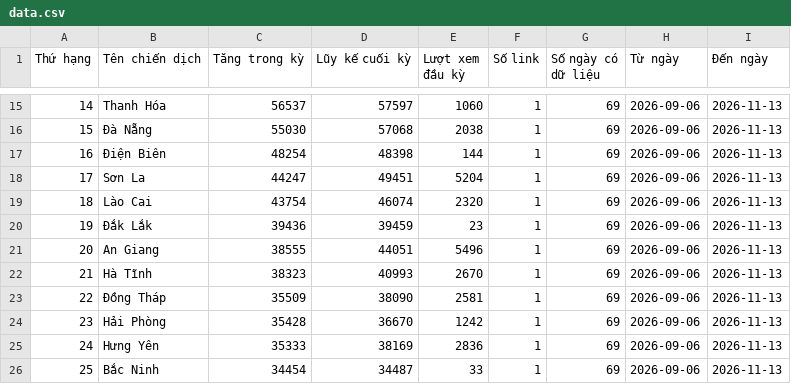
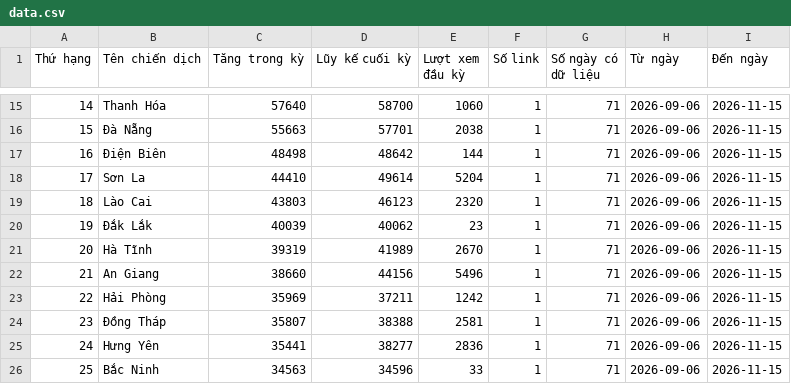
Before and after one commit to phuonglinh-ai/bangtongsaphuychuong, a CSV file: data.csv, drawn as a sheet; only a part is shown, gaps mark what is left out; the diff covers the shown part only.

```diff
--- a/data.csv
+++ b/data.csv
@@ -15,12 +15,12 @@
-14,Thanh Hóa,56537,57597,1060,1,69,2026-09-06,2026-11-13
-15,Đà Nẵng,55030,57068,2038,1,69,2026-09-06,2026-11-13
-16,Điện Biên,48254,48398,144,1,69,2026-09-06,2026-11-13
-17,Sơn La,44247,49451,5204,1,69,2026-09-06,2026-11-13
-18,Lào Cai,43754,46074,2320,1,69,2026-09-06,2026-11-13
-19,Đắk Lắk,39436,39459,23,1,69,2026-09-06,2026-11-13
-20,An Giang,38555,44051,5496,1,69,2026-09-06,2026-11-13
-21,Hà Tĩnh,38323,40993,2670,1,69,2026-09-06,2026-11-13
-22,Đồng Tháp,35509,38090,2581,1,69,2026-09-06,2026-11-13
-23,Hải Phòng,35428,36670,1242,1,69,2026-09-06,2026-11-13
-24,Hưng Yên,35333,38169,2836,1,69,2026-09-06,2026-11-13
-25,Bắc Ninh,34454,34487,33,1,69,2026-09-06,2026-11-13
+14,Thanh Hóa,57640,58700,1060,1,71,2026-09-06,2026-11-15
+15,Đà Nẵng,55663,57701,2038,1,71,2026-09-06,2026-11-15
+16,Điện Biên,48498,48642,144,1,71,2026-09-06,2026-11-15
+17,Sơn La,44410,49614,5204,1,71,2026-09-06,2026-11-15
+18,Lào Cai,43803,46123,2320,1,71,2026-09-06,2026-11-15
+19,Đắk Lắk,40039,40062,23,1,71,2026-09-06,2026-11-15
+20,Hà Tĩnh,39319,41989,2670,1,71,2026-09-06,2026-11-15
+21,An Giang,38660,44156,5496,1,71,2026-09-06,2026-11-15
+22,Hải Phòng,35969,37211,1242,1,71,2026-09-06,2026-11-15
+23,Đồng Tháp,35807,38388,2581,1,71,2026-09-06,2026-11-15
+24,Hưng Yên,35441,38277,2836,1,71,2026-09-06,2026-11-15
+25,Bắc Ninh,34563,34596,33,1,71,2026-09-06,2026-11-15
```
Also changed, not shown: 120 edited cells elsewhere in this file, data-daily.csv.
